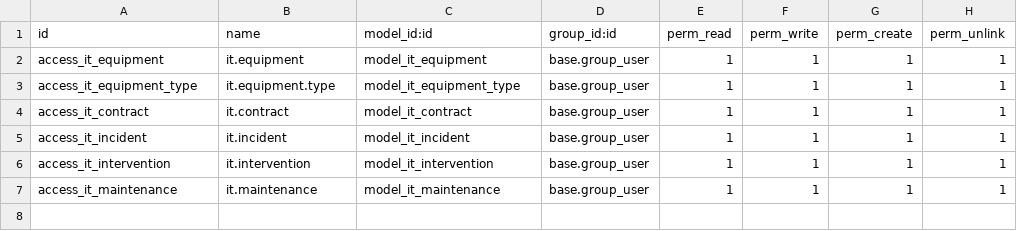
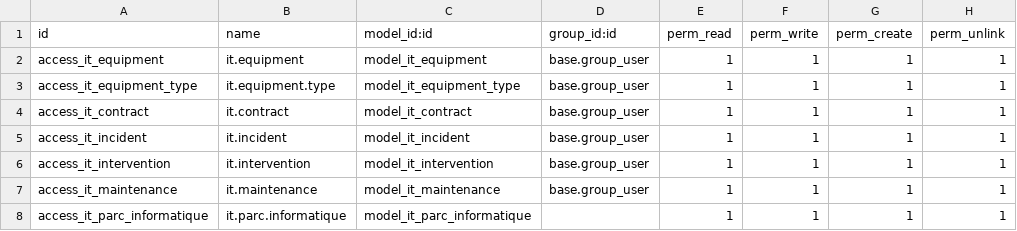
Before and after one commit to Azania-Eraste/Projet_final_addons, a CSV file: it_asset_management/security/ir.model.access.csv, drawn as a sheet.

Commit message:
Ajout des parc informatiques

```diff
--- a/it_asset_management/security/ir.model.access.csv
+++ b/it_asset_management/security/ir.model.access.csv
@@ -7 +7,2 @@ access_it_intervention,it.intervention,model_it_intervention,base.group_user,1,1
 access_it_maintenance,it.maintenance,model_it_maintenance,base.group_user,1,1,1,1
+access_it_parc_informatique,it.parc.informatique,model_it_parc_informatique,,1,1,1,1
```
Also changed, not shown: 9 other files.
